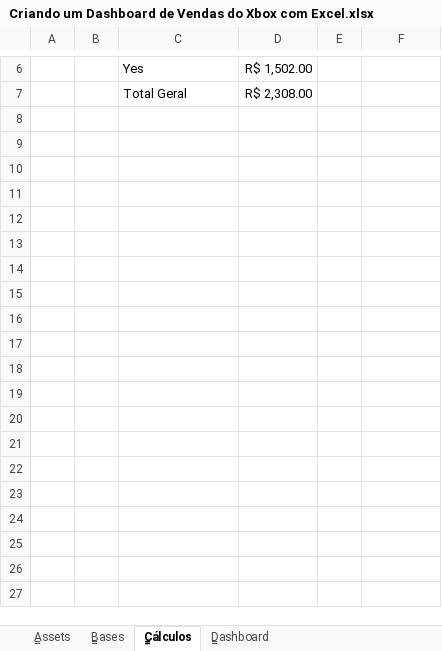
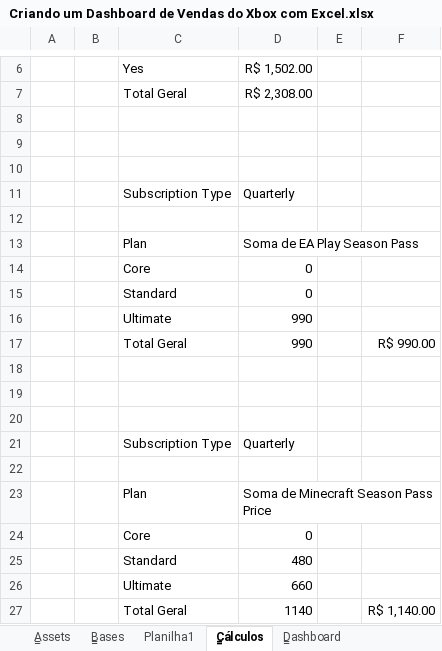
Before and after one commit to leelaz-lab/criando-dashboard-xbox-excel, an Excel workbook: Criando um Dashboard de Vendas do Xbox com Excel.xlsx, sheet C̳álculos, drawn as a sheet; only a part is shown, gaps mark what is left out; values as stored, in another font and other column widths than the file's, no borders; charts and pictures not drawn; the diff covers the shown part only; the diff names each change by its address in the sheet, - before the commit and + after, or states it on an @@ line.

```diff
--- a/Criando um Dashboard de Vendas do Xbox com Excel.xlsx (sheet C̳álculos)
+++ b/Criando um Dashboard de Vendas do Xbox com Excel.xlsx (sheet C̳álculos)
+sheet tab: Planilha1
+row 8: (empty)
+row 9: (empty)
+row 10: (empty)
+row 11:  |  | Subscription Type | Quarterly
+row 12: (empty)
+row 13:  |  | Plan | Soma de EA Play Season Pass
+row 14:  |  | Core | 0
+row 15:  |  | Standard | 0
+row 16:  |  | Ultimate | 990
+row 17:  |  | Total Geral | 990 |  | R$ 990.00
+row 18: (empty)
+row 19: (empty)
+row 20: (empty)
+row 21:  |  | Subscription Type | Quarterly
+row 22: (empty)
+row 23:  |  | Plan | Soma de Minecraft Season Pass Price
+row 24:  |  | Core | 0
+row 25:  |  | Standard | 480
+row 26:  |  | Ultimate | 660
+row 27:  |  | Total Geral | 1140 |  | R$ 1,140.00
```
Also changed, not shown: 10 added rows elsewhere in this sheet, sheet D̳ashboard, charts or pictures.
